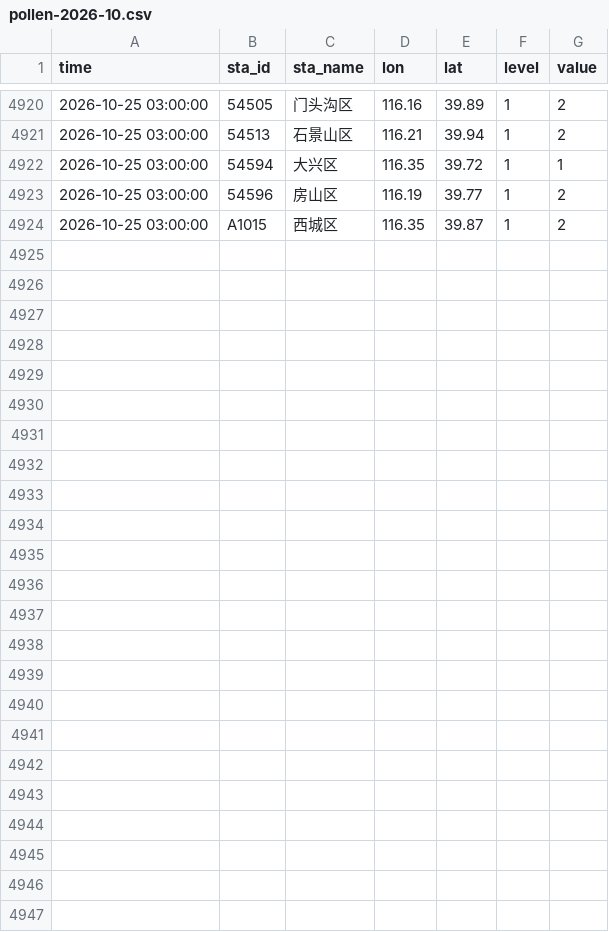
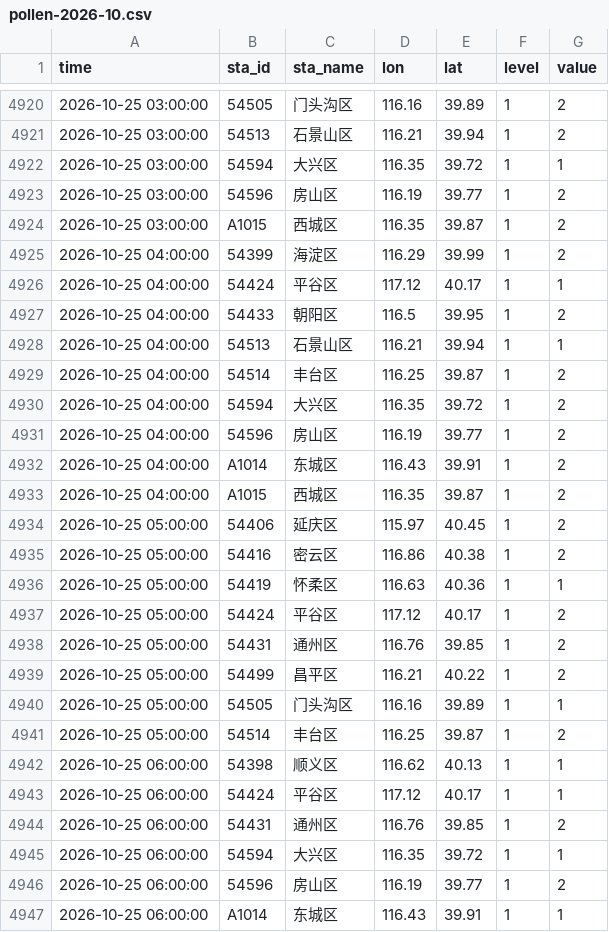
Before and after one commit to Kiwi-Orange/beijing-pollen, a CSV file: data/archive/pollen-2026-10.csv, drawn as a sheet; only a part is shown, gaps mark what is left out; the diff names each change by its address in the sheet, - before the commit and + after, or states it on an @@ line.

```diff
--- a/data/archive/pollen-2026-10.csv
+++ b/data/archive/pollen-2026-10.csv
+row 4925: 2026-10-25 04:00:00 | 54399 | 海淀区 | 116.29 | 39.99 | 1 | 2
+row 4926: 2026-10-25 04:00:00 | 54424 | 平谷区 | 117.12 | 40.17 | 1 | 1
+row 4927: 2026-10-25 04:00:00 | 54433 | 朝阳区 | 116.5 | 39.95 | 1 | 2
+row 4928: 2026-10-25 04:00:00 | 54513 | 石景山区 | 116.21 | 39.94 | 1 | 1
+row 4929: 2026-10-25 04:00:00 | 54514 | 丰台区 | 116.25 | 39.87 | 1 | 2
+row 4930: 2026-10-25 04:00:00 | 54594 | 大兴区 | 116.35 | 39.72 | 1 | 2
+row 4931: 2026-10-25 04:00:00 | 54596 | 房山区 | 116.19 | 39.77 | 1 | 2
+row 4932: 2026-10-25 04:00:00 | A1014 | 东城区 | 116.43 | 39.91 | 1 | 2
+row 4933: 2026-10-25 04:00:00 | A1015 | 西城区 | 116.35 | 39.87 | 1 | 2
+row 4934: 2026-10-25 05:00:00 | 54406 | 延庆区 | 115.97 | 40.45 | 1 | 2
+row 4935: 2026-10-25 05:00:00 | 54416 | 密云区 | 116.86 | 40.38 | 1 | 2
+row 4936: 2026-10-25 05:00:00 | 54419 | 怀柔区 | 116.63 | 40.36 | 1 | 1
+row 4937: 2026-10-25 05:00:00 | 54424 | 平谷区 | 117.12 | 40.17 | 1 | 2
+row 4938: 2026-10-25 05:00:00 | 54431 | 通州区 | 116.76 | 39.85 | 1 | 2
+row 4939: 2026-10-25 05:00:00 | 54499 | 昌平区 | 116.21 | 40.22 | 1 | 2
+row 4940: 2026-10-25 05:00:00 | 54505 | 门头沟区 | 116.16 | 39.89 | 1 | 1
+row 4941: 2026-10-25 05:00:00 | 54514 | 丰台区 | 116.25 | 39.87 | 1 | 2
+row 4942: 2026-10-25 06:00:00 | 54398 | 顺义区 | 116.62 | 40.13 | 1 | 1
+row 4943: 2026-10-25 06:00:00 | 54424 | 平谷区 | 117.12 | 40.17 | 1 | 1
+row 4944: 2026-10-25 06:00:00 | 54431 | 通州区 | 116.76 | 39.85 | 1 | 2
+row 4945: 2026-10-25 06:00:00 | 54594 | 大兴区 | 116.35 | 39.72 | 1 | 1
+row 4946: 2026-10-25 06:00:00 | 54596 | 房山区 | 116.19 | 39.77 | 1 | 2
+row 4947: 2026-10-25 06:00:00 | A1014 | 东城区 | 116.43 | 39.91 | 1 | 1
```
Also changed, not shown: data/archive/weather-2026-10.csv, 2 other files.
